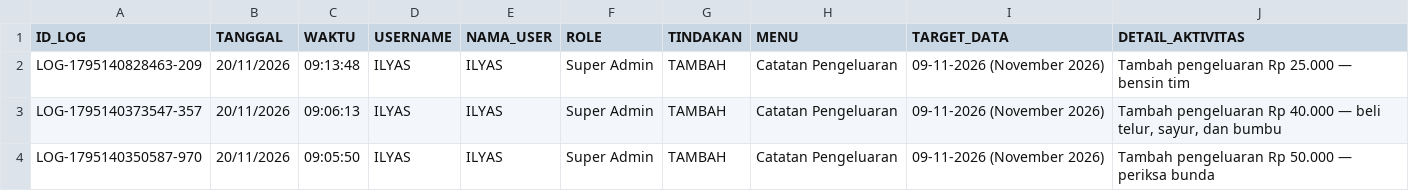
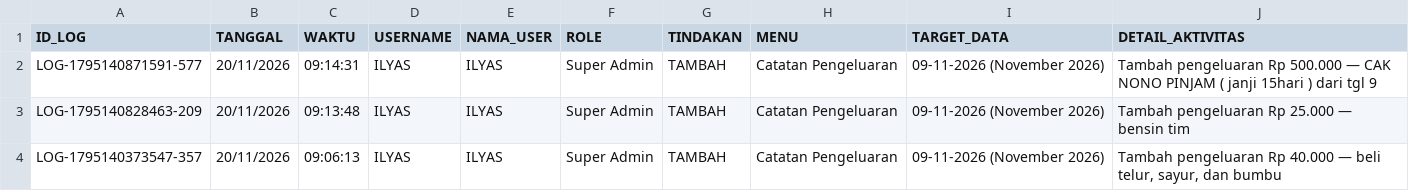
Before and after one commit to ilyasajha5-cpu/like-billing, a CSV file: database_riwayat_aktivitas.csv, drawn as a sheet; only a part is shown; the shorter side is filled out with more unchanged rows.

Commit message:
Fast-Sync database_riwayat_aktivitas.csv

```diff
--- a/database_riwayat_aktivitas.csv
+++ b/database_riwayat_aktivitas.csv
@@ -1,2 +1,3 @@
 ID_LOG,TANGGAL,WAKTU,USERNAME,NAMA_USER,ROLE,TINDAKAN,MENU,TARGET_DATA,DETAIL_AKTIVITAS
+"LOG-1795140871591-577","20/11/2026","09:14:31","ILYAS","ILYAS","Super Admin","TAMBAH","Catatan Pengeluaran","09-11-2026 (November 2026)","Tambah pengeluaran Rp 500.000 — CAK NONO PINJAM ( janji 15hari ) dari tgl 9"
 "LOG-1795140828463-209","20/11/2026","09:13:48","ILYAS","ILYAS","Super Admin","TAMBAH","Catatan Pengeluaran","09-11-2026 (November 2026)","Tambah pengeluaran Rp 25.000 — bensin tim"
```
